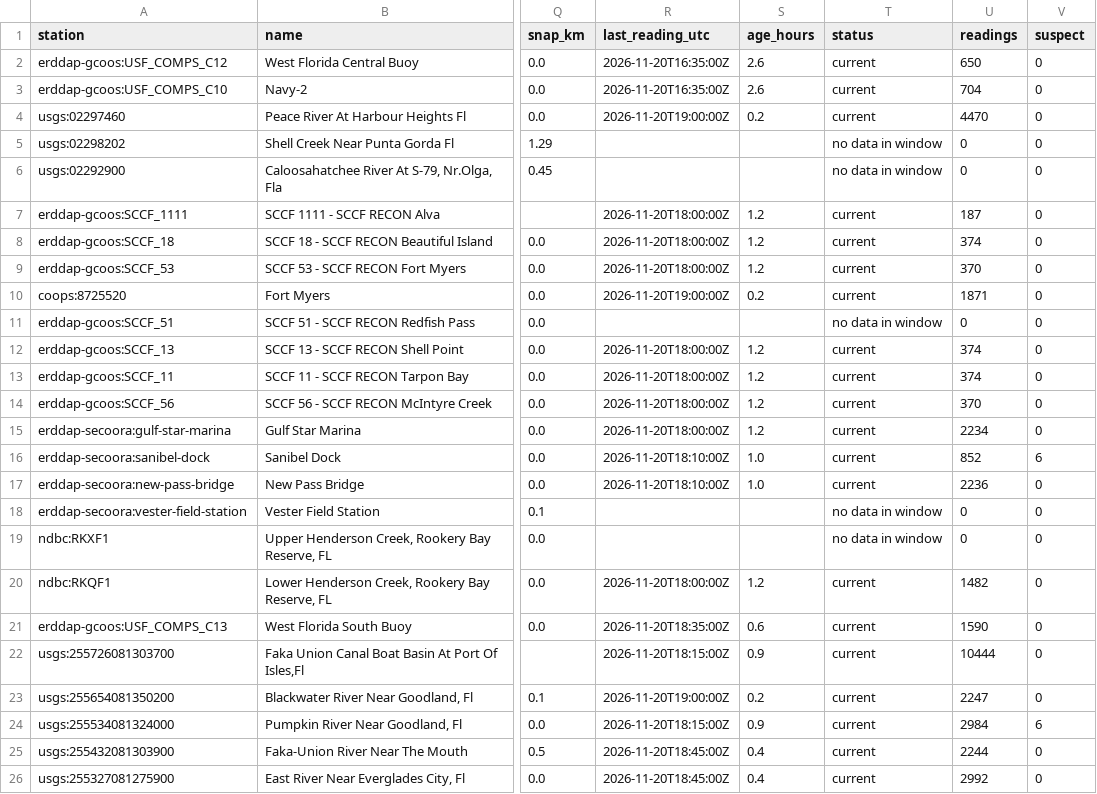
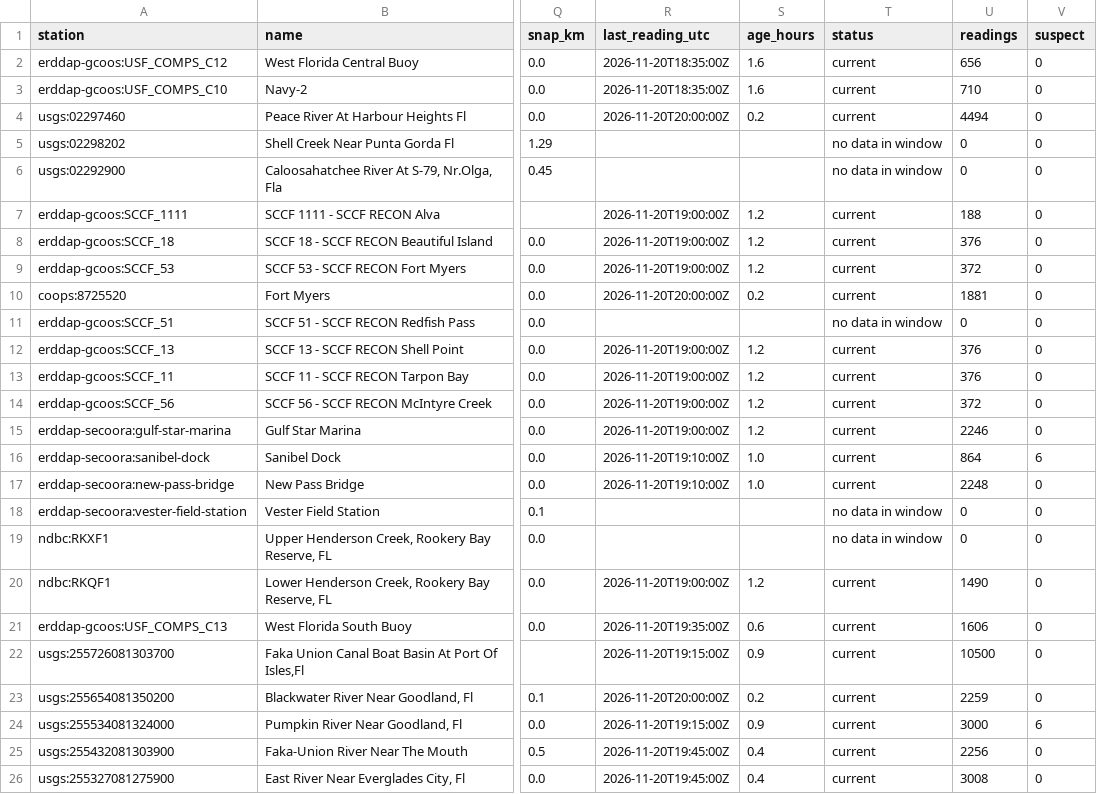
Before and after one commit to captainsforcleanwater/swfl-water-map, a CSV file: data/clean/stations.csv, drawn as a sheet; only a part is shown, gaps mark what is left out; the diff covers the shown part only; the diff names each change by its address in the sheet, - before the commit and + after, or states it on an @@ line.

```diff
--- a/data/clean/stations.csv
+++ b/data/clean/stations.csv
-R2:R3 (last_reading_utc): 2026-11-20T16:35:00Z
+R2:R3 (last_reading_utc): 2026-11-20T18:35:00Z
-S2:S3 (age_hours): 2.6
+S2:S3 (age_hours): 1.6
-U2 (readings): 650
+U2 (readings): 656
-U3 (readings): 704
+U3 (readings): 710
-R4 (last_reading_utc): 2026-11-20T19:00:00Z
+R4 (last_reading_utc): 2026-11-20T20:00:00Z
-U4 (readings): 4470
+U4 (readings): 4494
-R7:R9 (last_reading_utc): 2026-11-20T18:00:00Z
+R7:R9 (last_reading_utc): 2026-11-20T19:00:00Z
-U7 (readings): 187
+U7 (readings): 188
-U8 (readings): 374
+U8 (readings): 376
-U9 (readings): 370
+U9 (readings): 372
-R10 (last_reading_utc): 2026-11-20T19:00:00Z
+R10 (last_reading_utc): 2026-11-20T20:00:00Z
-U10 (readings): 1871
+U10 (readings): 1881
-R12:R15 (last_reading_utc): 2026-11-20T18:00:00Z
+R12:R15 (last_reading_utc): 2026-11-20T19:00:00Z
-U12:U13 (readings): 374
+U12:U13 (readings): 376
-U14 (readings): 370
+U14 (readings): 372
-U15 (readings): 2234
+U15 (readings): 2246
-R16:R17 (last_reading_utc): 2026-11-20T18:10:00Z
+R16:R17 (last_reading_utc): 2026-11-20T19:10:00Z
-U16 (readings): 852
+U16 (readings): 864
-U17 (readings): 2236
+U17 (readings): 2248
-R20 (last_reading_utc): 2026-11-20T18:00:00Z
+R20 (last_reading_utc): 2026-11-20T19:00:00Z
-U20 (readings): 1482
+U20 (readings): 1490
-R21 (last_reading_utc): 2026-11-20T18:35:00Z
+R21 (last_reading_utc): 2026-11-20T19:35:00Z
-U21 (readings): 1590
+U21 (readings): 1606
-R22 (last_reading_utc): 2026-11-20T18:15:00Z
+R22 (last_reading_utc): 2026-11-20T19:15:00Z
-U22 (readings): 10444
+U22 (readings): 10500
-R23 (last_reading_utc): 2026-11-20T19:00:00Z
+R23 (last_reading_utc): 2026-11-20T20:00:00Z
-U23 (readings): 2247
+U23 (readings): 2259
-R24 (last_reading_utc): 2026-11-20T18:15:00Z
+R24 (last_reading_utc): 2026-11-20T19:15:00Z
-U24 (readings): 2984
+U24 (readings): 3000
-R25:R26 (last_reading_utc): 2026-11-20T18:45:00Z
+R25:R26 (last_reading_utc): 2026-11-20T19:45:00Z
-U25 (readings): 2244
+U25 (readings): 2256
-U26 (readings): 2992
+U26 (readings): 3008
```
Also changed, not shown: 111 edited cells elsewhere in this file, data/qc/2026/11/2026-11-20_flags.csv, data/sensors/2026/11/2026-11-20_coops.csv, 11 other files.
